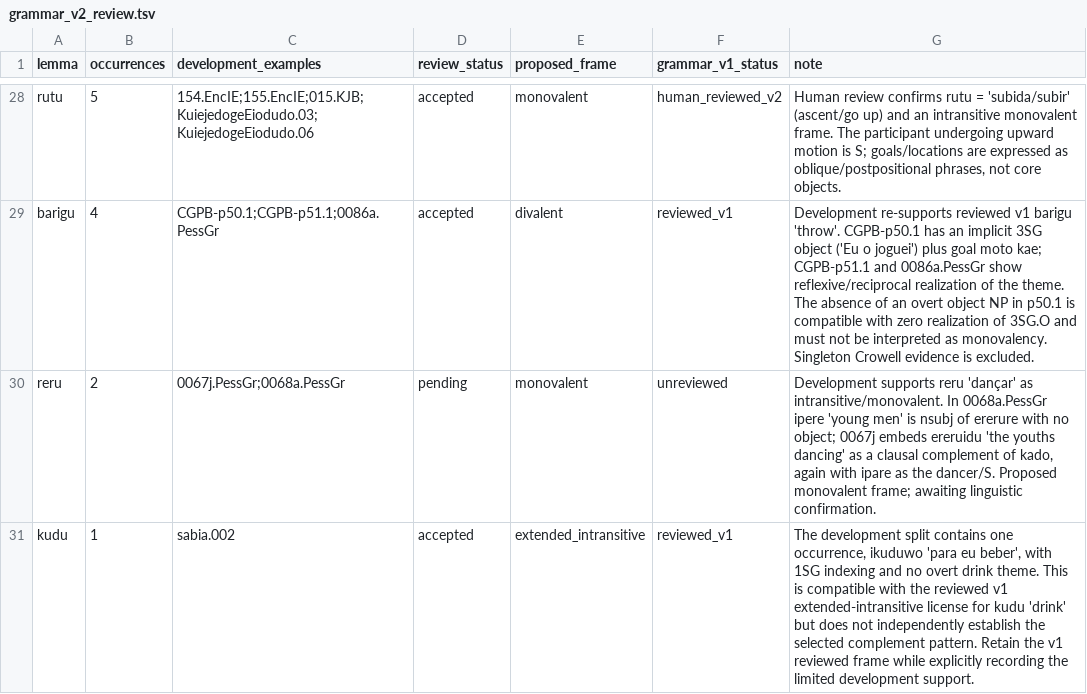
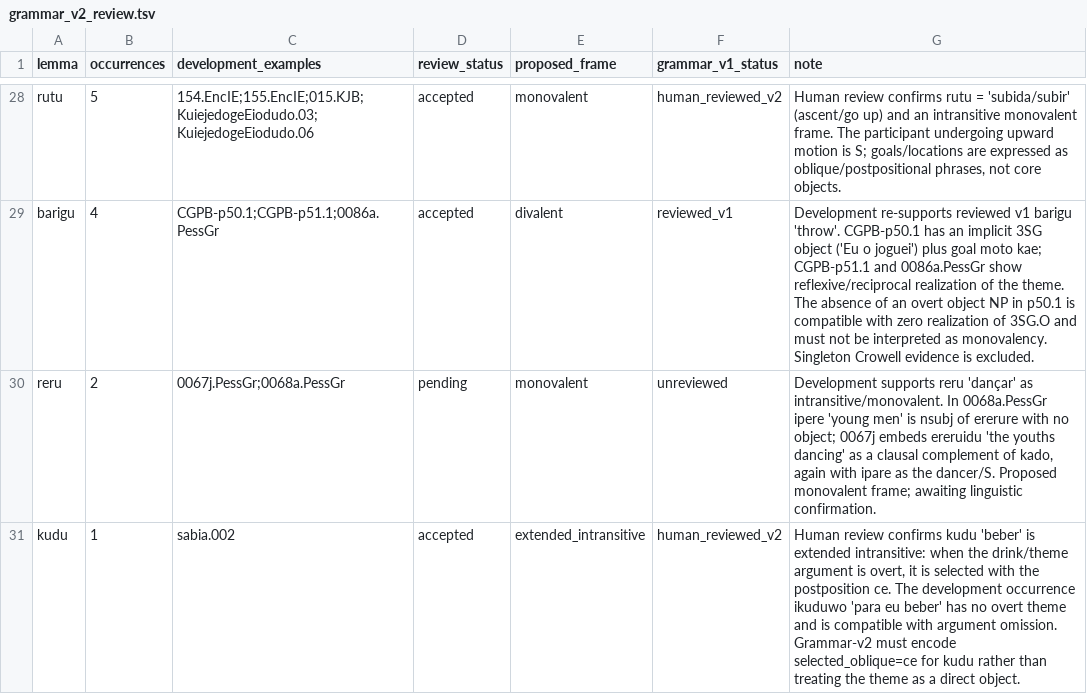
Before and after one commit to LanguageStructure/Bororo-Sentence-Generator-, a TSV file: article/grammar-v2/grammar_v2_review.tsv, drawn as a sheet; only a part is shown, gaps mark what is left out.

Commit message:
Confirm kudu selects ce-marked object

```diff
--- a/article/grammar-v2/grammar_v2_review.tsv
+++ b/article/grammar-v2/grammar_v2_review.tsv
@@ -30,2 +30,2 @@ barigu	4	CGPB-p50.1;CGPB-p51.1;0086a.PessGr	accepted	divalent	reviewed_v1	Develo
 reru	2	0067j.PessGr;0068a.PessGr	pending	monovalent	unreviewed	Development supports reru 'dançar' as intransitive/monovalent. In 0068a.PessGr ipere 'young men' is nsubj of ererure with no object; 0067j embeds ereruidu 'the youths dancing' as a clausal complement of kado, again with ipare as the dancer/S. Proposed monovalent frame; awaiting linguistic confirmation.
-kudu	1	sabia.002	accepted	extended_intransitive	reviewed_v1	The development split contains one occurrence, ikuduwo 'para eu beber', with 1SG indexing and no overt drink theme. This is compatible with the reviewed v1 extended-intransitive license for kudu 'drink' but does not independently establish the selected complement pattern. Retain the v1 reviewed frame while explicitly recording the limited development support.
+kudu	1	sabia.002	accepted	extended_intransitive	human_reviewed_v2	Human review confirms kudu 'beber' is extended intransitive: when the drink/theme argument is overt, it is selected with the postposition ce. The development occurrence ikuduwo 'para eu beber' has no overt theme and is compatible with argument omission. Grammar-v2 must encode selected_oblique=ce for kudu rather than treating the theme as a direct object.
```
